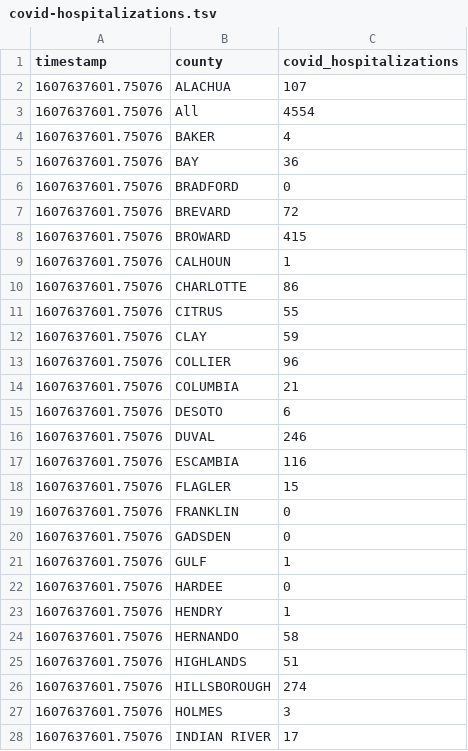
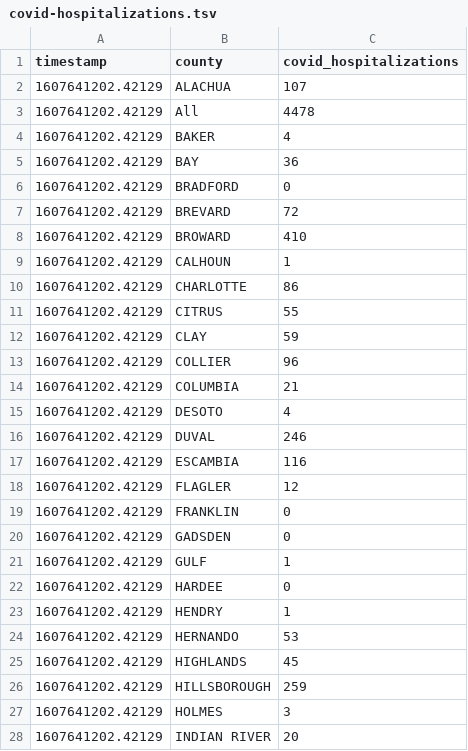
Before and after one commit to gadenbuie/covid19-florida-ahca, a TSV file: data/covid-hospitalizations.tsv, drawn as a sheet; only a part is shown; the diff covers the shown part only.

```diff
--- a/data/covid-hospitalizations.tsv
+++ b/data/covid-hospitalizations.tsv
@@ -1,28 +1,28 @@
 timestamp	county	covid_hospitalizations
-1607637601.75076	ALACHUA	107
-1607637601.75076	All	4554
-1607637601.75076	BAKER	4
-1607637601.75076	BAY	36
-1607637601.75076	BRADFORD	0
-1607637601.75076	BREVARD	72
-1607637601.75076	BROWARD	415
-1607637601.75076	CALHOUN	1
-1607637601.75076	CHARLOTTE	86
-1607637601.75076	CITRUS	55
-1607637601.75076	CLAY	59
-1607637601.75076	COLLIER	96
-1607637601.75076	COLUMBIA	21
-1607637601.75076	DESOTO	6
-1607637601.75076	DUVAL	246
-1607637601.75076	ESCAMBIA	116
-1607637601.75076	FLAGLER	15
-1607637601.75076	FRANKLIN	0
-1607637601.75076	GADSDEN	0
-1607637601.75076	GULF	1
-1607637601.75076	HARDEE	0
-1607637601.75076	HENDRY	1
-1607637601.75076	HERNANDO	58
-1607637601.75076	HIGHLANDS	51
-1607637601.75076	HILLSBOROUGH	274
-1607637601.75076	HOLMES	3
-1607637601.75076	INDIAN RIVER	17
+1607641202.42129	ALACHUA	107
+1607641202.42129	All	4478
+1607641202.42129	BAKER	4
+1607641202.42129	BAY	36
+1607641202.42129	BRADFORD	0
+1607641202.42129	BREVARD	72
+1607641202.42129	BROWARD	410
+1607641202.42129	CALHOUN	1
+1607641202.42129	CHARLOTTE	86
+1607641202.42129	CITRUS	55
+1607641202.42129	CLAY	59
+1607641202.42129	COLLIER	96
+1607641202.42129	COLUMBIA	21
+1607641202.42129	DESOTO	4
+1607641202.42129	DUVAL	246
+1607641202.42129	ESCAMBIA	116
+1607641202.42129	FLAGLER	12
+1607641202.42129	FRANKLIN	0
+1607641202.42129	GADSDEN	0
+1607641202.42129	GULF	1
+1607641202.42129	HARDEE	0
+1607641202.42129	HENDRY	1
+1607641202.42129	HERNANDO	53
+1607641202.42129	HIGHLANDS	45
+1607641202.42129	HILLSBOROUGH	259
+1607641202.42129	HOLMES	3
+1607641202.42129	INDIAN RIVER	20
```
Also changed, not shown: 45 edited cells elsewhere in this file, data/hospital-beds-county.tsv, data/hospital-beds-hospital.tsv, 7 other files.
